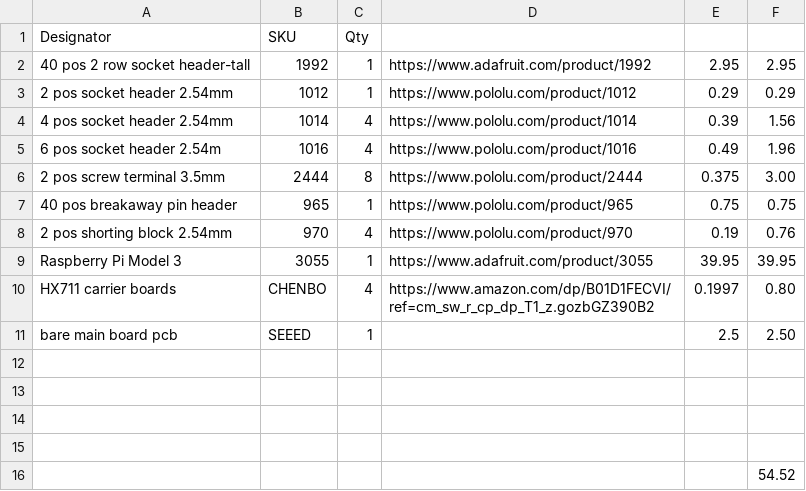
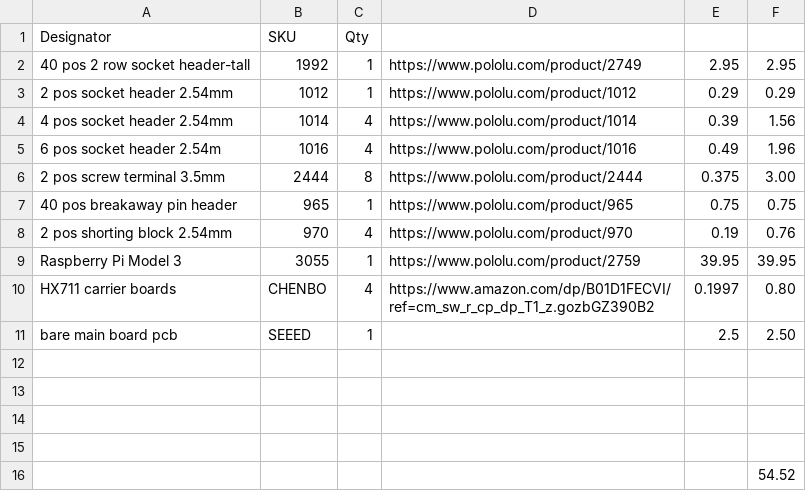
Before and after one commit to RoaddogLabs/open-race-scale, a CSV file: electrical/hx711_main board_BOM.csv, drawn as a sheet.

Commit message:
update Chenbo pi-hat BOM
update Chenbo pi-hat to move Pi and GPIO header to Pololu to
consolidate vendors

```diff
--- a/electrical/hx711_main board_BOM.csv
+++ b/electrical/hx711_main board_BOM.csv
@@ -1,3 +1,3 @@
 Designator, SKU,Qty,,,
-40 pos 2 row socket header-tall,1992,1,https://www.adafruit.com/product/1992,2.95,2.95
+40 pos 2 row socket header-tall,1992,1,https://www.pololu.com/product/2749,2.95,2.95
 2 pos socket header 2.54mm,1012,1,https://www.pololu.com/product/1012,0.29,0.29
@@ -8,3 +8,3 @@ Designator, SKU,Qty,,,
 2 pos shorting block 2.54mm,970,4,https://www.pololu.com/product/970,0.19,0.76
-Raspberry Pi Model 3,3055,1,https://www.adafruit.com/product/3055,39.95,39.95
+Raspberry Pi Model 3,3055,1,https://www.pololu.com/product/2759,39.95,39.95
 HX711 carrier boards,CHENBO,4,https://www.amazon.com/dp/B01D1FECVI/ref=cm_sw_r_cp_dp_T1_z.gozbGZ390B2,0.1997,0.80
```
